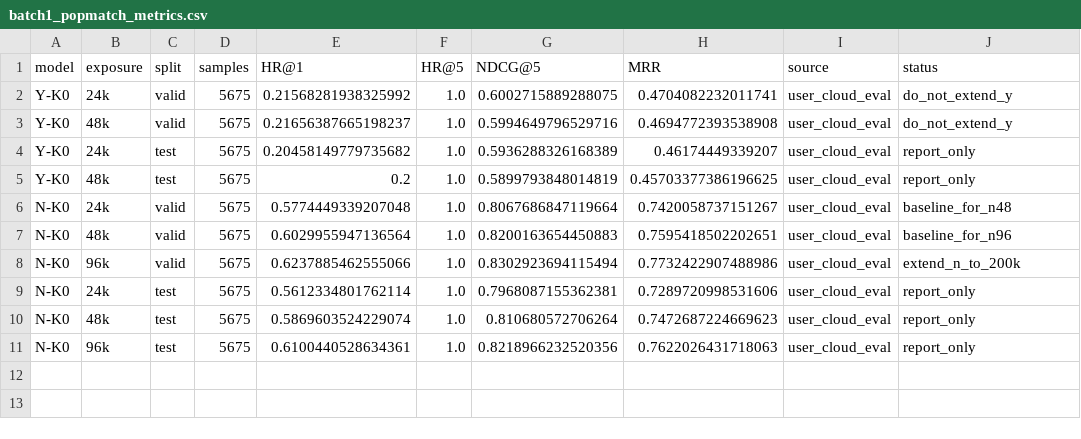
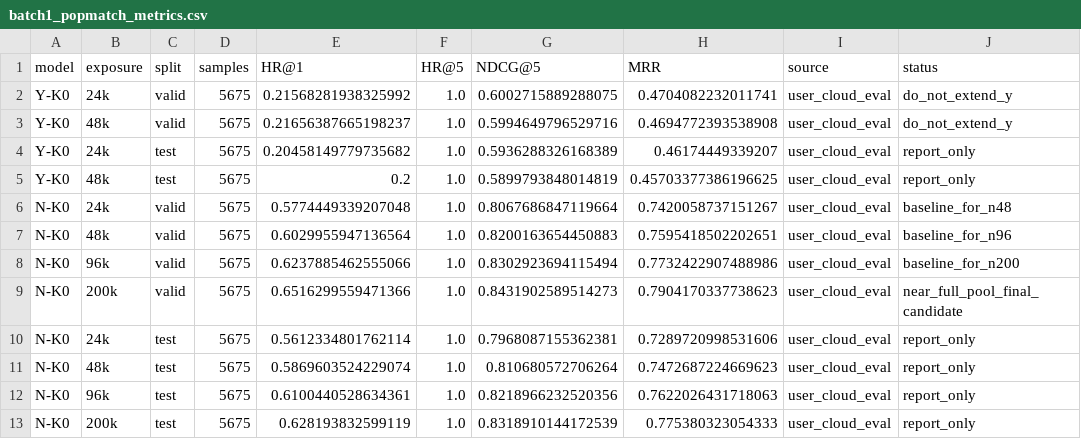
Before and after one commit to HighValayria/llamarec, a CSV file: .agent/exposure_scaling/seed42/batch1_popmatch_metrics.csv, drawn as a sheet.

```diff
--- a/.agent/exposure_scaling/seed42/batch1_popmatch_metrics.csv
+++ b/.agent/exposure_scaling/seed42/batch1_popmatch_metrics.csv
@@ -7,3 +7,4 @@ N-K0,24k,valid,5675,0.5774449339207048,1.0,0.8067686847119664,0.7420058737151267
 N-K0,48k,valid,5675,0.6029955947136564,1.0,0.8200163654450883,0.7595418502202651,user_cloud_eval,baseline_for_n96
-N-K0,96k,valid,5675,0.6237885462555066,1.0,0.8302923694115494,0.7732422907488986,user_cloud_eval,extend_n_to_200k
+N-K0,96k,valid,5675,0.6237885462555066,1.0,0.8302923694115494,0.7732422907488986,user_cloud_eval,baseline_for_n200
+N-K0,200k,valid,5675,0.6516299559471366,1.0,0.8431902589514273,0.7904170337738623,user_cloud_eval,near_full_pool_final_candidate
 N-K0,24k,test,5675,0.5612334801762114,1.0,0.7968087155362381,0.7289720998531606,user_cloud_eval,report_only
@@ -11 +12,2 @@ N-K0,48k,test,5675,0.5869603524229074,1.0,0.810680572706264,0.7472687224669623,u
 N-K0,96k,test,5675,0.6100440528634361,1.0,0.8218966232520356,0.7622026431718063,user_cloud_eval,report_only
+N-K0,200k,test,5675,0.628193832599119,1.0,0.8318910144172539,0.775380323054333,user_cloud_eval,report_only
```
Also changed, not shown: .agent/exposure_scaling/figures/exposure_curve_data.csv, .agent/exposure_scaling/seed42/n_curve.csv, 2 other files.
